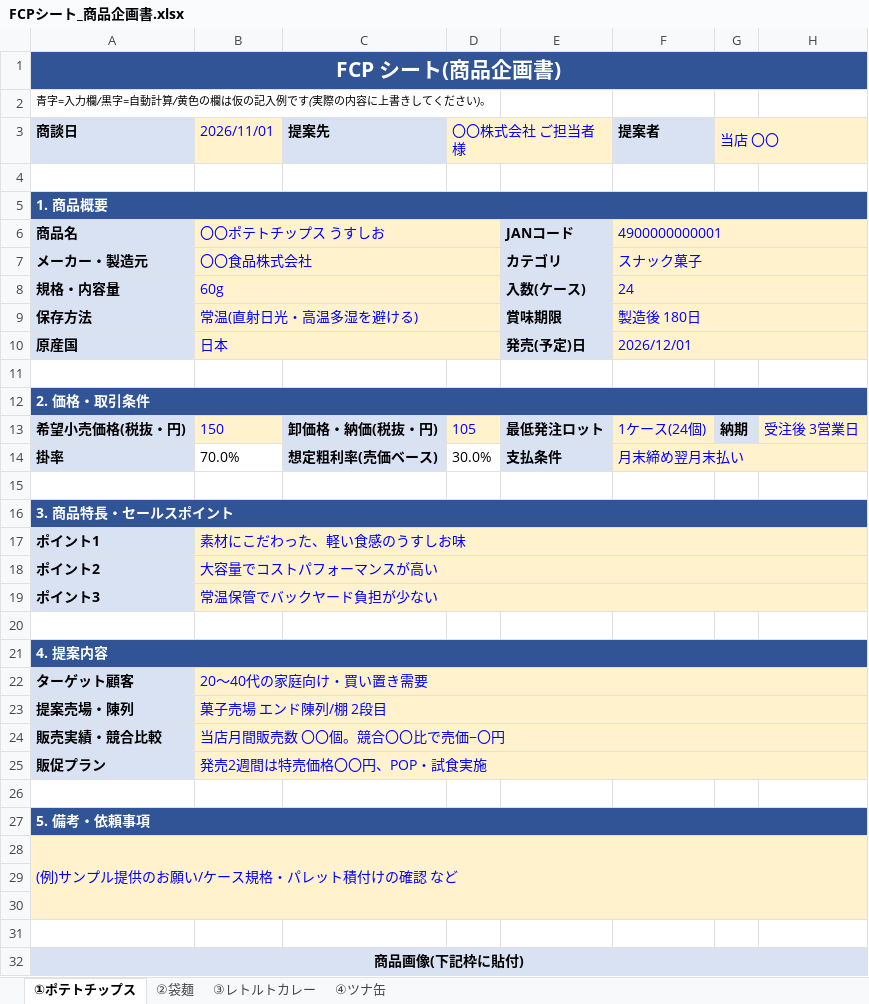
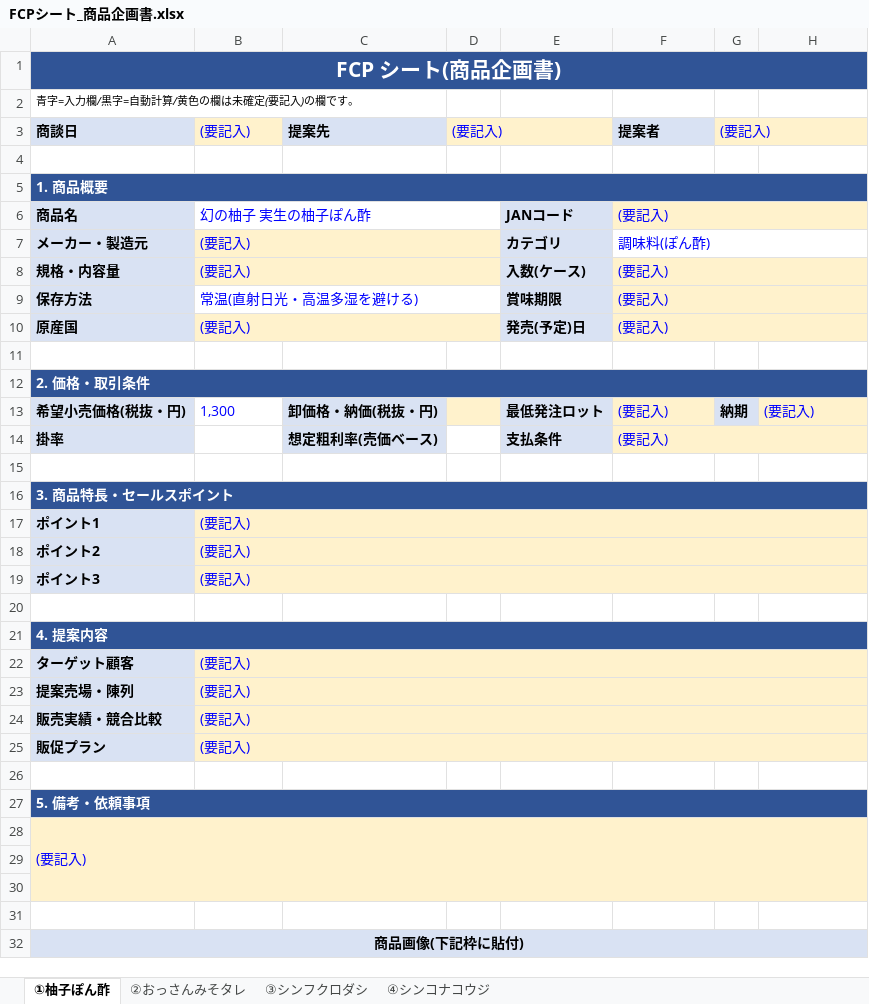
Before and after one commit to kazshi-sys/claude-code, an Excel workbook: FCPシート_商品企画書.xlsx, sheet ①柚子ぽん酢, drawn as a sheet; only a part is shown; values as stored, in another font and other column widths than the file's, no borders; the diff names each change by its address in the sheet, - before the commit and + after, or states it on an @@ line.

```diff
--- a/FCPシート_商品企画書.xlsx (sheet ①柚子ぽん酢)
+++ b/FCPシート_商品企画書.xlsx (sheet ①柚子ぽん酢)
-sheet tab: ①ポテトチップス
+sheet tab: ①柚子ぽん酢
-sheet tab: ②袋麺
+sheet tab: ②おっさんみそタレ
-sheet tab: ③レトルトカレー
+sheet tab: ③シンフクロダシ
-sheet tab: ④ツナ缶
+sheet tab: ④シンコナコウジ
-A2: 青字=入力欄/黒字=自動計算/黄色の欄は仮の記入例です(実際の内容に上書きしてください)。
+A2: 青字=入力欄/黒字=自動計算/黄色の欄は未確定(要記入)の欄です。
-B3: 2026/11/01
+B3: (要記入)
-D3: 〇〇株式会社 ご担当者様
+D3: (要記入)
-G3: 当店 〇〇
+G3: (要記入)
-B6: 〇〇ポテトチップス うすしお
+B6: 幻の柚子 実生の柚子ぽん酢
-B6:D6 fill: #FFF2CC
+B6:D6 fill: none
-F6: 4900000000001
+F6: (要記入)
-B7: 〇〇食品株式会社
+B7: (要記入)
-F7: スナック菓子
+F7: 調味料(ぽん酢)
-F7:H7 fill: #FFF2CC
+F7:H7 fill: none
-B8: 60g
+B8: (要記入)
-F8: 24
+F8: (要記入)
-B9:D9 fill: #FFF2CC
+B9:D9 fill: none
-F9: 製造後 180日
+F9: (要記入)
-B10: 日本
+B10: (要記入)
-F10: 2026/12/01
+F10: (要記入)
-B13: 150
+B13: 1,300
-B13 fill: #FFF2CC
+B13 fill: none
-D13: 105
+D13: (empty)
-F13: 1ケース(24個)
+F13: (要記入)
-H13: 受注後 3営業日
+H13: (要記入)
-B14: 70.0%
+B14: (empty)
-D14: 30.0%
+D14: (empty)
-F14: 月末締め翌月末払い
+F14: (要記入)
-B17: 素材にこだわった、軽い食感のうすしお味
+B17: (要記入)
-B18: 大容量でコストパフォーマンスが高い
+B18: (要記入)
-B19: 常温保管でバックヤード負担が少ない
+B19: (要記入)
-B22: 20〜40代の家庭向け・買い置き需要
+B22: (要記入)
-B23: 菓子売場 エンド陳列/棚 2段目
+B23: (要記入)
-B24: 当店月間販売数 〇〇個。競合〇〇比で売価−〇円
+B24: (要記入)
-B25: 発売2週間は特売価格〇〇円、POP・試食実施
+B25: (要記入)
-A28: (例)サンプル提供のお願い/ケース規格・パレット積付けの確認 など
+A28: (要記入)
```
Also changed, not shown: sheet ②おっさんみそタレ, sheet ③シンフクロダシ, sheet ④シンコナコウジ.
